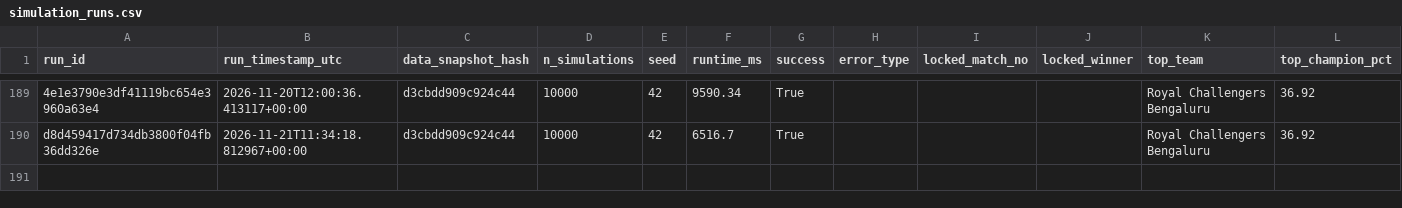
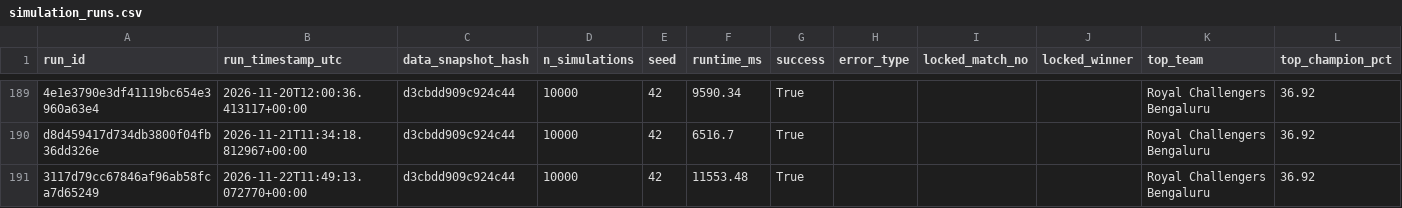
Before and after one commit to Vatsalsrivastava1209/IPL-Predictor, a CSV file: outputs/simulation_runs.csv, drawn as a sheet; only a part is shown, gaps mark what is left out; the diff names each change by its address in the sheet, - before the commit and + after, or states it on an @@ line.

```diff
--- a/outputs/simulation_runs.csv
+++ b/outputs/simulation_runs.csv
+row 191: 3117d79cc67846af96ab58fca7d65249 | 2026-11-22T11:49:13.072770+00:00 | d3cbdd909c924c44 | 10000 | 42 | 11553.48 | True |  |  |  | Royal Challengers Bengaluru | 36.92
```
Also changed, not shown: outputs/probability_history.csv.
